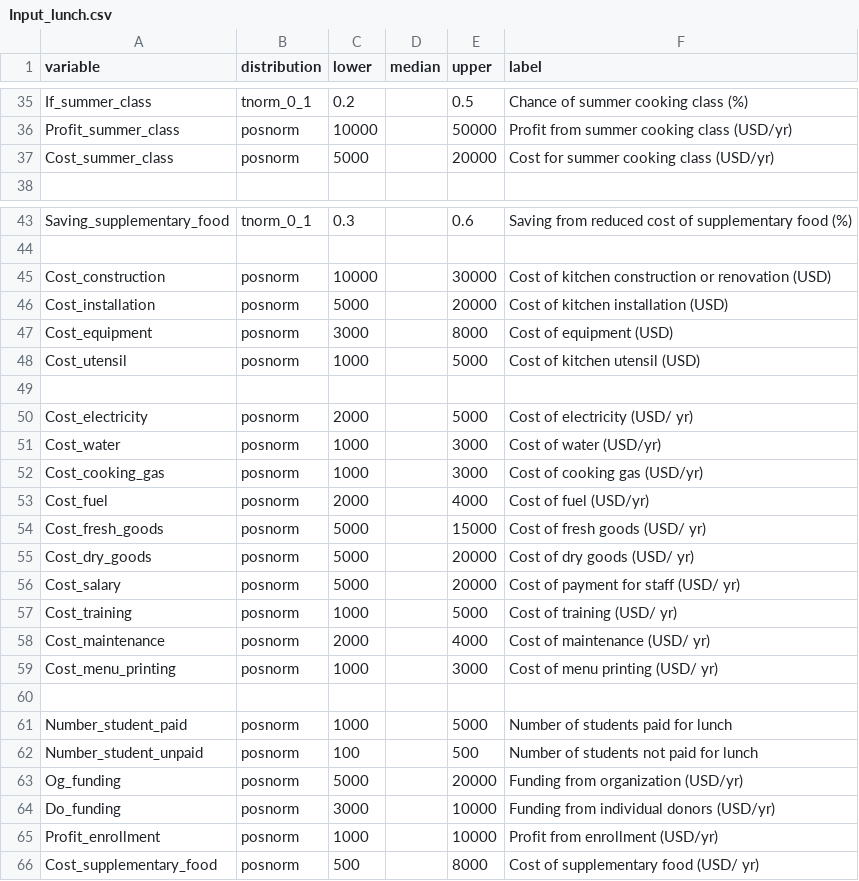
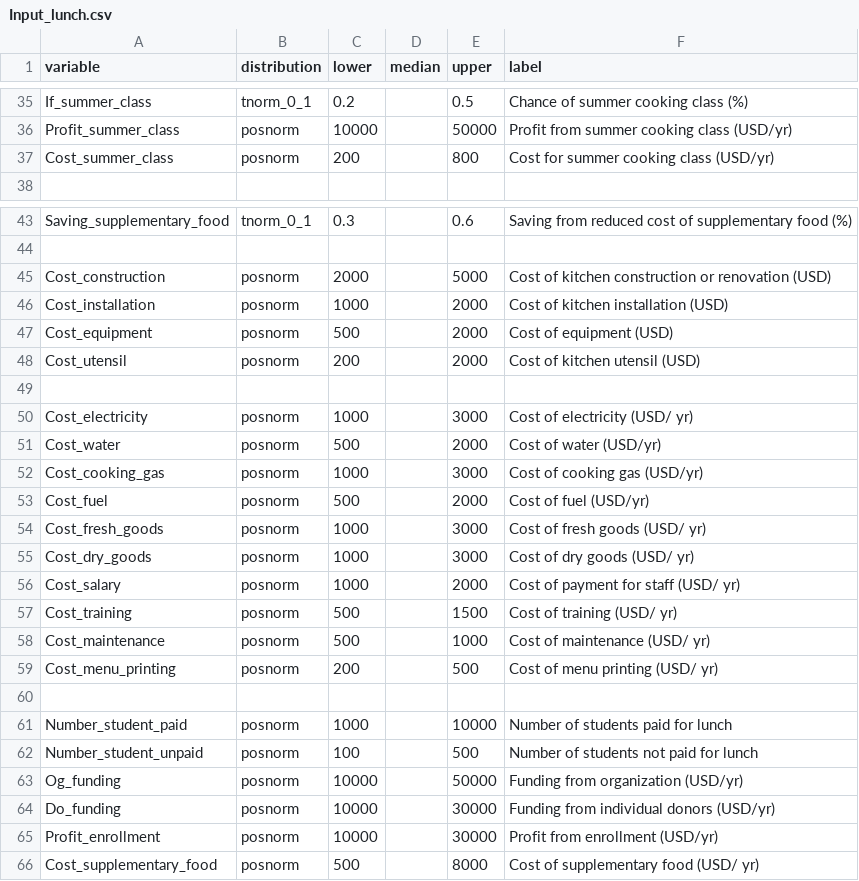
Before and after one commit to szmoe/Healthy_School_Lunch, a CSV file: Input_lunch.csv, drawn as a sheet; only a part is shown, gaps mark what is left out; the diff covers the shown part only.

Commit message:
update

```diff
--- a/Input_lunch.csv
+++ b/Input_lunch.csv
@@ -37 +37 @@ Profit_summer_class,posnorm,10000,,50000,Profit from summer cooking class (USD/y
-Cost_summer_class,posnorm,5000,,20000,Cost for summer cooking class (USD/yr)
+"Cost_summer_class","posnorm","200","","800","Cost for summer cooking class (USD/yr)"
@@ -45,4 +45,4 @@ Saving_supplementary_food,tnorm_0_1,0.3,,0.6,Saving from reduced cost of supplem
-Cost_construction,posnorm,10000,,30000,Cost of kitchen construction or renovation (USD)
-Cost_installation,posnorm,5000,,20000,Cost of kitchen installation (USD)
-Cost_equipment,posnorm,3000,,8000,Cost of equipment (USD)
-Cost_utensil,posnorm,1000,,5000,Cost of kitchen utensil (USD)
+"Cost_construction","posnorm","2000","","5000","Cost of kitchen construction or renovation (USD)"
+"Cost_installation","posnorm","1000","","2000","Cost of kitchen installation (USD)"
+"Cost_equipment","posnorm","500","","2000","Cost of equipment (USD)"
+"Cost_utensil","posnorm","200","","2000","Cost of kitchen utensil (USD)"
@@ -50,2 +50,2 @@ Cost_utensil,posnorm,1000,,5000,Cost of kitchen utensil (USD)
-Cost_electricity,posnorm,2000,,5000,Cost of electricity (USD/ yr)
-Cost_water,posnorm,1000,,3000,Cost of water (USD/yr)
+"Cost_electricity","posnorm","1000","","3000","Cost of electricity (USD/ yr)"
+"Cost_water","posnorm","500","","2000","Cost of water (USD/yr)"
@@ -53,7 +53,7 @@ Cost_cooking_gas,posnorm,1000,,3000,Cost of cooking gas (USD/yr)
-Cost_fuel,posnorm,2000,,4000,Cost of fuel (USD/yr)
-Cost_fresh_goods,posnorm,5000,,15000,Cost of fresh goods (USD/ yr)
-Cost_dry_goods,posnorm,5000,,20000,Cost of dry goods (USD/ yr)
-Cost_salary,posnorm,5000,,20000,Cost of payment for staff (USD/ yr)
-Cost_training,posnorm,1000,,5000,Cost of training (USD/ yr)
-Cost_maintenance,posnorm,2000,,4000,Cost of maintenance (USD/ yr)
-Cost_menu_printing,posnorm,1000,,3000,Cost of menu printing (USD/ yr)
+"Cost_fuel","posnorm","500","","2000","Cost of fuel (USD/yr)"
+"Cost_fresh_goods","posnorm","1000","","3000","Cost of fresh goods (USD/ yr)"
+"Cost_dry_goods","posnorm","1000","","3000","Cost of dry goods (USD/ yr)"
+"Cost_salary","posnorm","1000","","2000","Cost of payment for staff (USD/ yr)"
+"Cost_training","posnorm","500","","1500","Cost of training (USD/ yr)"
+"Cost_maintenance","posnorm","500","","1000","Cost of maintenance (USD/ yr)"
+"Cost_menu_printing","posnorm","200","","500","Cost of menu printing (USD/ yr)"
@@ -61 +61 @@ Cost_menu_printing,posnorm,1000,,3000,Cost of menu printing (USD/ yr)
-Number_student_paid,posnorm,1000,,5000,Number of students paid for lunch
+"Number_student_paid","posnorm","1000","","10000","Number of students paid for lunch "
@@ -63,3 +63,3 @@ Number_student_unpaid,posnorm,100,,500,Number of students not paid for lunch
-Og_funding,posnorm,5000,,20000,Funding from organization (USD/yr)
-Do_funding,posnorm,3000,,10000,Funding from individual donors (USD/yr)
-Profit_enrollment,posnorm,1000,,10000,Profit from enrollment (USD/yr)
+"Og_funding","posnorm","10000","","50000","Funding from organization (USD/yr)"
+"Do_funding","posnorm","10000","","30000","Funding from individual donors (USD/yr)"
+"Profit_enrollment","posnorm","10000","","30000","Profit from enrollment (USD/yr)"
```
Also changed, not shown: 30 edited cells elsewhere in this file.
